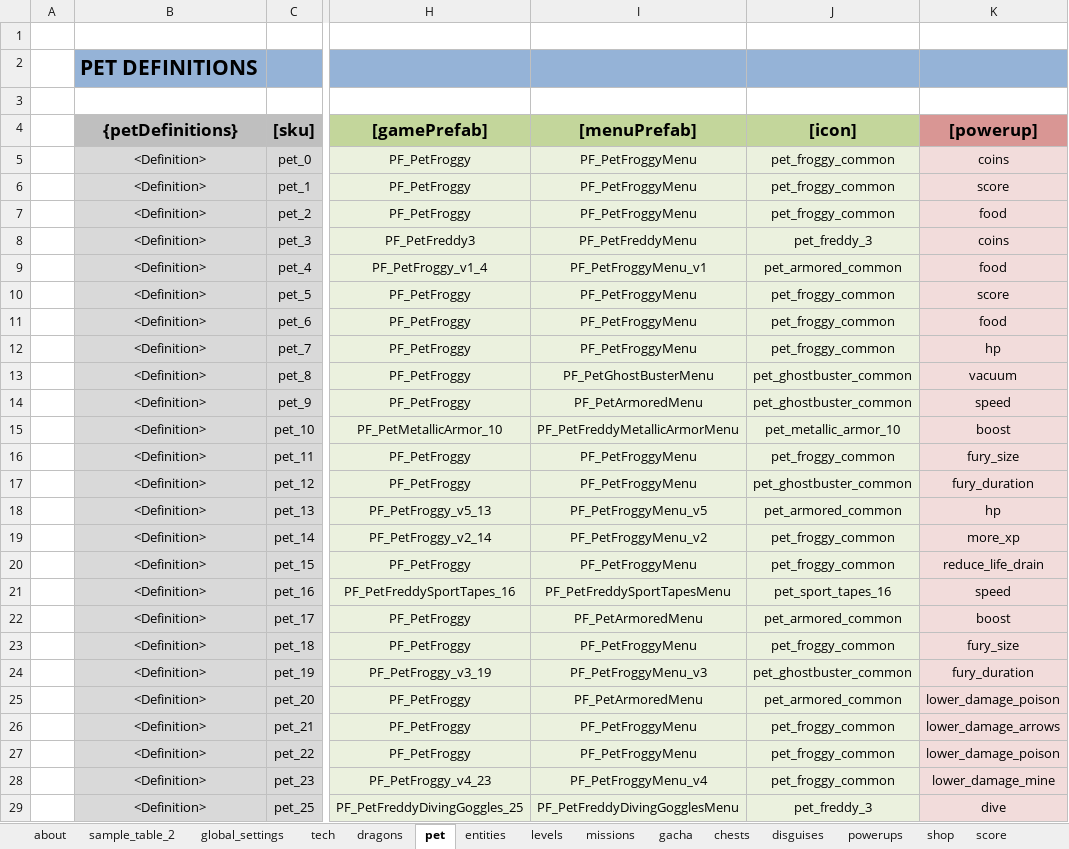
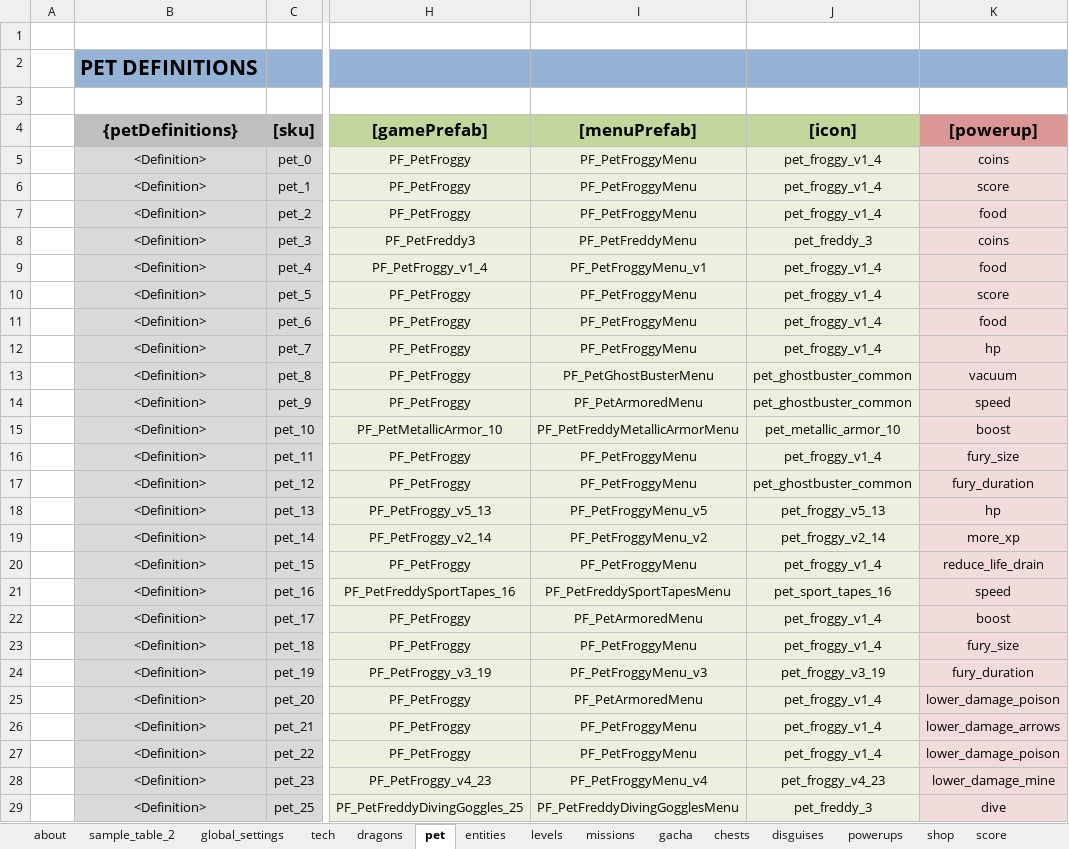
Before and after one commit to nam27062002/hello, an Excel workbook: Docs/Content/HungryDragonContent.xlsx, sheet pet, drawn as a sheet; only a part is shown, gaps mark what is left out; values as stored, in another font and other column widths than the file's, no borders; table styles not drawn; the diff covers the shown part only; the diff names each change by its address in the sheet, - before the commit and + after, or states it on an @@ line.

Commit message:
Content - Fix misising pet icons
Former-commit-id: a8f8574e7b203abf27a848f83958a92a7da81a96

```diff
--- a/Docs/Content/HungryDragonContent.xlsx (sheet pet)
+++ b/Docs/Content/HungryDragonContent.xlsx (sheet pet)
-J5:J7 ([icon]): pet_froggy_common
+J5:J7 ([icon]): pet_froggy_v1_4
-J9 ([icon]): pet_armored_common
+J9 ([icon]): pet_froggy_v1_4
-J10:J12 ([icon]): pet_froggy_common
+J10:J12 ([icon]): pet_froggy_v1_4
-J16 ([icon]): pet_froggy_common
+J16 ([icon]): pet_froggy_v1_4
-J18 ([icon]): pet_armored_common
+J18 ([icon]): pet_froggy_v5_13
-J19 ([icon]): pet_froggy_common
+J19 ([icon]): pet_froggy_v2_14
-J20 ([icon]): pet_froggy_common
+J20 ([icon]): pet_froggy_v1_4
-J22 ([icon]): pet_armored_common
+J22 ([icon]): pet_froggy_v1_4
-J23 ([icon]): pet_froggy_common
+J23 ([icon]): pet_froggy_v1_4
-J24 ([icon]): pet_ghostbuster_common
+J24 ([icon]): pet_froggy_v3_19
-J25 ([icon]): pet_armored_common
+J25 ([icon]): pet_froggy_v1_4
-J26:J27 ([icon]): pet_froggy_common
+J26:J27 ([icon]): pet_froggy_v1_4
-J28 ([icon]): pet_froggy_common
+J28 ([icon]): pet_froggy_v4_23
```
Also changed, not shown: 1 edited cell elsewhere in this sheet, charts or pictures, 2 other files.
